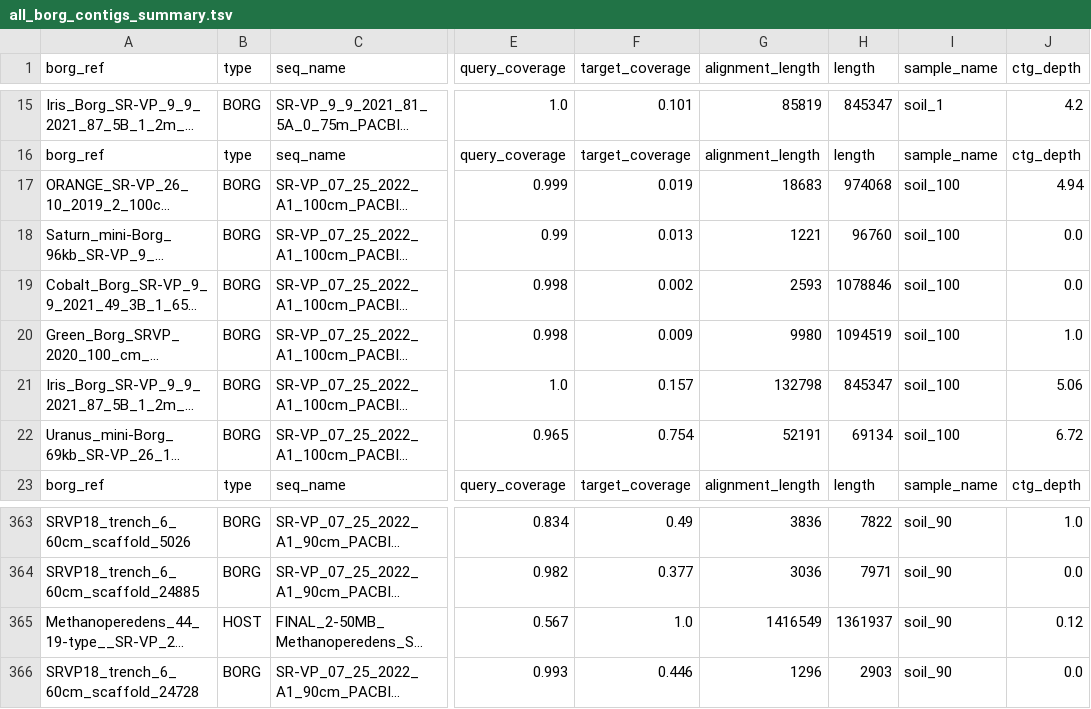
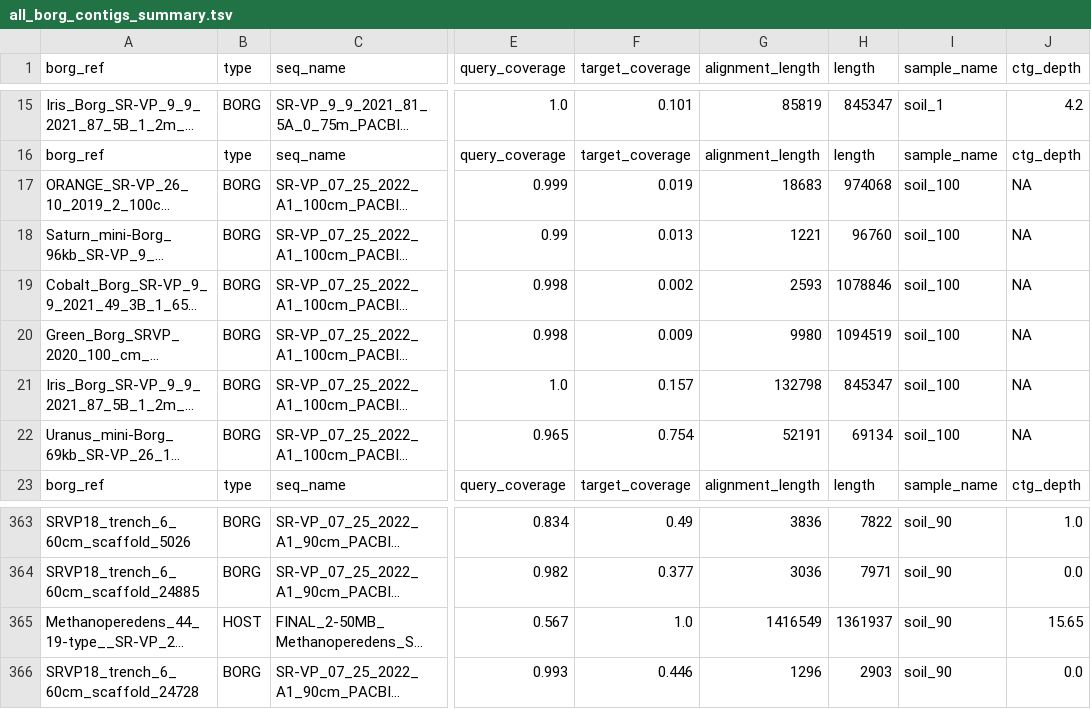
Before and after one commit to sachdevalab/MODIFI, a TSV file: benchmark/borg/all_borg_contigs_summary.tsv, drawn as a sheet; only a part is shown, gaps mark what is left out; long unchanged cells end in …; the diff names each change by its address in the sheet, - before the commit and + after, or states it on an @@ line.

```diff
--- a/benchmark/borg/all_borg_contigs_summary.tsv
+++ b/benchmark/borg/all_borg_contigs_summary.tsv
-J17 (ctg_depth): 4.94
+J17 (ctg_depth): NA
-J18:J19 (ctg_depth): 0.0
+J18:J19 (ctg_depth): NA
-J20 (ctg_depth): 1.0
+J20 (ctg_depth): NA
-J21 (ctg_depth): 5.06
+J21 (ctg_depth): NA
-J22 (ctg_depth): 6.72
+J22 (ctg_depth): NA
-J365 (ctg_depth): 0.12
+J365 (ctg_depth): 15.65
```
Also changed, not shown: 2 other files.
